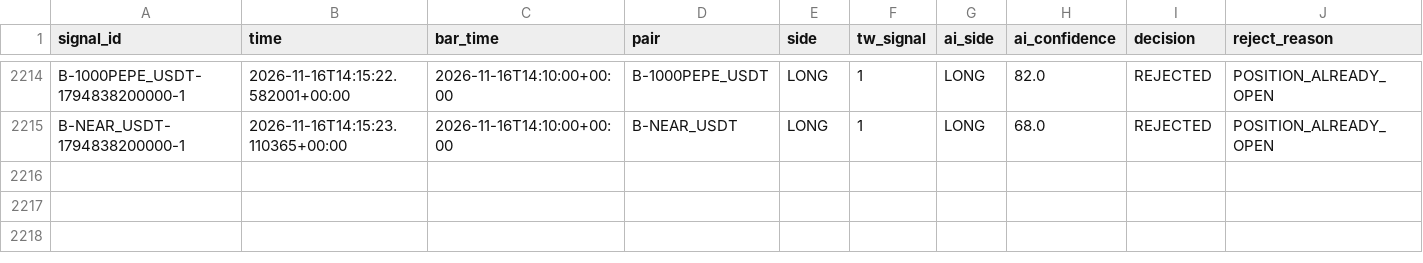
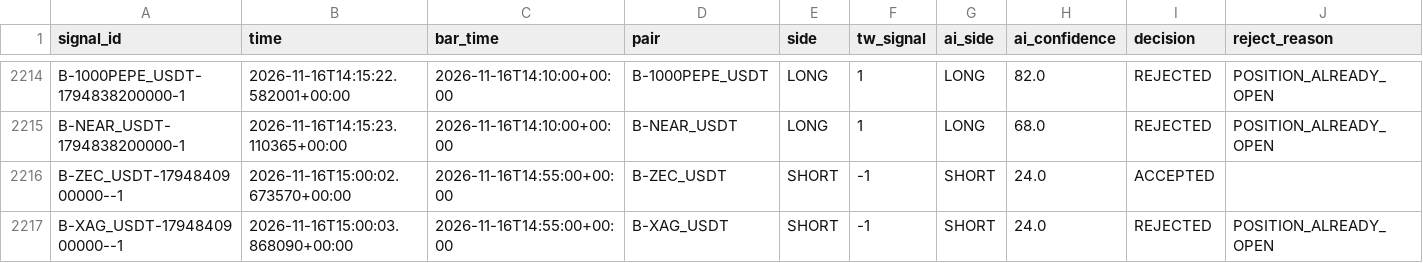
Before and after one commit to harnepal-hub/AMTE-Self-Evolving-Intraday-Trading-Engine, a CSV file: data/paper_live/signal_journal.csv, drawn as a sheet; only a part is shown, gaps mark what is left out; rows hold the shown columns only; the diff names each change by its address in the sheet, - before the commit and + after, or states it on an @@ line.

```diff
--- a/data/paper_live/signal_journal.csv
+++ b/data/paper_live/signal_journal.csv
+row 2216: B-ZEC_USDT-1794840900000--1 | 2026-11-16T15:00:02.673570+00:00 | 2026-11-16T14:55:00+00:00 | B-ZEC_USDT | SHORT | -1 | SHORT | 24.0 | ACCEPTED
+row 2217: B-XAG_USDT-1794840900000--1 | 2026-11-16T15:00:03.868090+00:00 | 2026-11-16T14:55:00+00:00 | B-XAG_USDT | SHORT | -1 | SHORT | 24.0 | REJECTED | POSITION_ALREADY_OPEN
```
Also changed, not shown: data/paper_live/trade_journal.csv, 12 other files.
